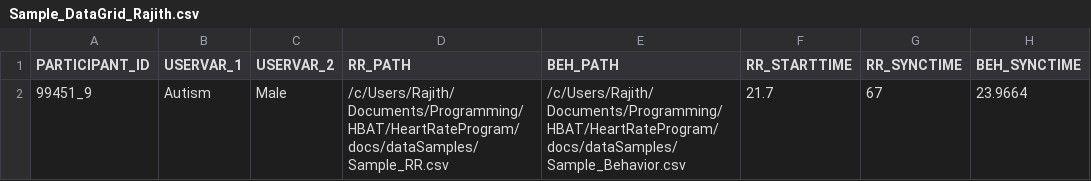
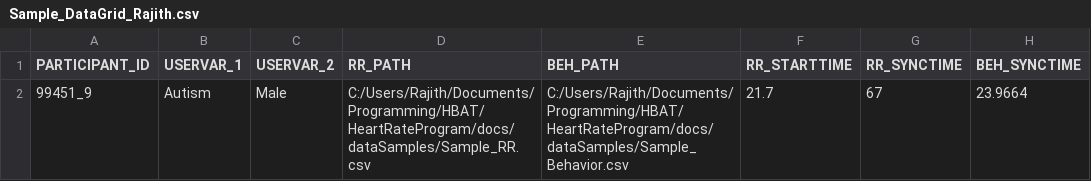
Before and after one commit to manojpolisetti22/HeartRateProgram, a CSV file: docs/dataSamples/Sample_DataGrid_Rajith.csv, drawn as a sheet.

```diff
--- a/docs/dataSamples/Sample_DataGrid_Rajith.csv
+++ b/docs/dataSamples/Sample_DataGrid_Rajith.csv
@@ -1,2 +1,2 @@
 PARTICIPANT_ID,USERVAR_1,USERVAR_2,RR_PATH,BEH_PATH,RR_STARTTIME,RR_SYNCTIME,BEH_SYNCTIME
-99451_9,Autism,Male,/c/Users/Rajith/Documents/Programming/HBAT/HeartRateProgram/docs/dataSamples/Sample_RR.csv,/c/Users/Rajith/Documents/Programming/HBAT/HeartRateProgram/docs/dataSamples/Sample_Behavior.csv,21.7,67,23.9664
+99451_9,Autism,Male,C:/Users/Rajith/Documents/Programming/HBAT/HeartRateProgram/docs/dataSamples/Sample_RR.csv,C:/Users/Rajith/Documents/Programming/HBAT/HeartRateProgram/docs/dataSamples/Sample_Behavior.csv,21.7,67,23.9664
```
Also changed, not shown: 2 other files.
